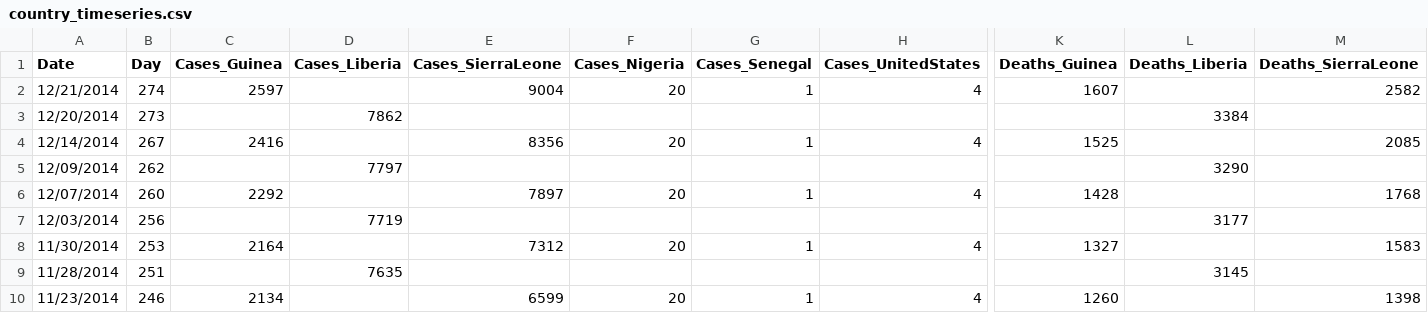
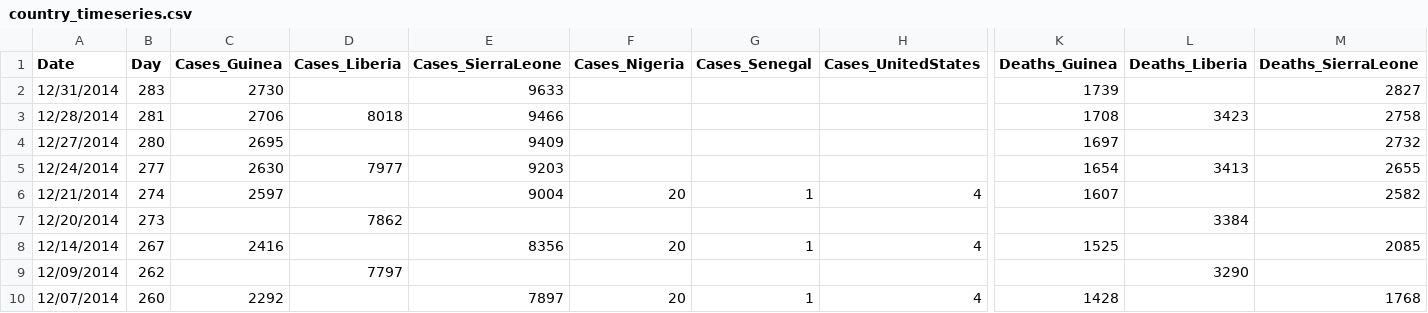
Before and after one commit to cmrivers/ebola, a CSV file: country_timeseries.csv, drawn as a sheet; only a part is shown, gaps mark what is left out; the shorter side is filled out with more unchanged rows; rows hold the shown columns only; the diff names each change by its address in the sheet, - before the commit and + after, or states it on an @@ line.

Commit message:
Who data through 02 January 2015 (published - data until Dec 31st 2014)

```diff
--- a/country_timeseries.csv
+++ b/country_timeseries.csv
+row 2: 12/31/2014 | 283 | 2730 |  | 9633 |  |  |  | 1739 |  | 2827
+row 3: 12/28/2014 | 281 | 2706 | 8018 | 9466 |  |  |  | 1708 | 3423 | 2758
+row 4: 12/27/2014 | 280 | 2695 |  | 9409 |  |  |  | 1697 |  | 2732
+row 5: 12/24/2014 | 277 | 2630 | 7977 | 9203 |  |  |  | 1654 | 3413 | 2655
```
